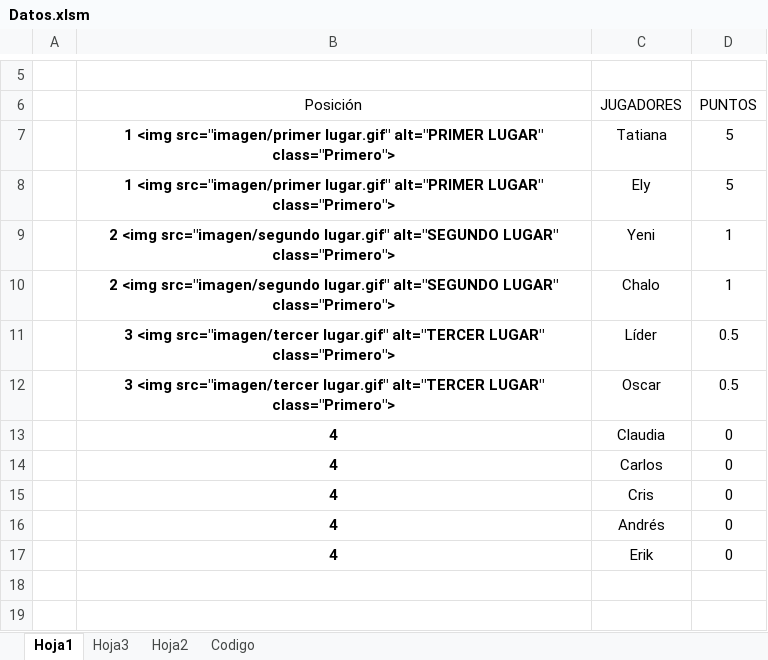
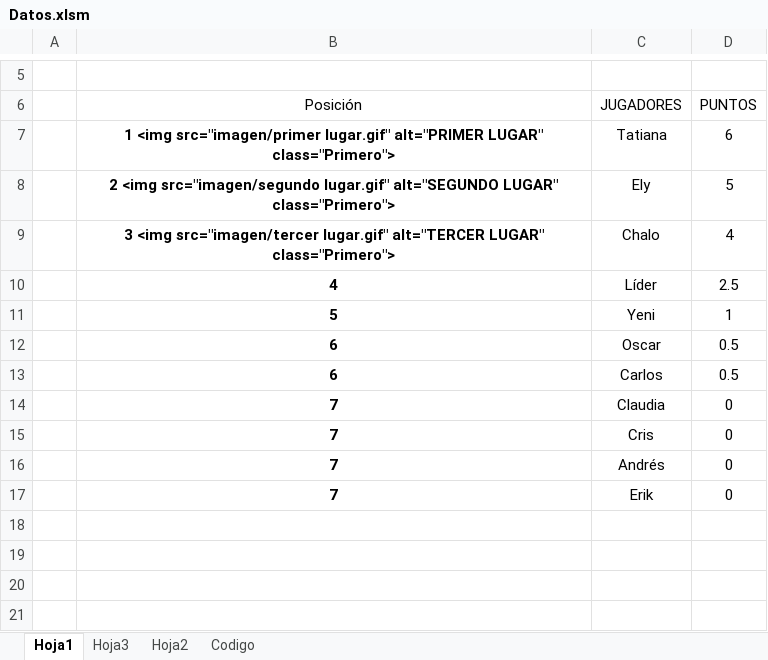
Before and after one commit to diacono81/WebLUdo, an Excel workbook: Datos.xlsm, sheet Hoja1, drawn as a sheet; only a part is shown, gaps mark what is left out; the shorter side is filled out with more unchanged rows; values as stored, in another font and other column widths than the file's, no borders; charts and pictures and table styles not drawn; removed rows and columns are numbered as before the commit, all else as after; the diff names each change by its address in the sheet, - before the commit and + after, or states it on an @@ line.

```diff
--- a/Datos.xlsm (sheet Hoja1)
+++ b/Datos.xlsm (sheet Hoja1)
-D7 (PUNTOS): 5
+D7 (PUNTOS): 6
-B8 (Posición): 1 <img src="imagen/primer lugar.gif" alt="PRIMER LUGAR" class="Primero">
+B8 (Posición): 2 <img src="imagen/segundo lugar.gif" alt="SEGUNDO LUGAR" class="Primero">
+row 9:  | 3 <img src="imagen/tercer lugar.gif" alt="TERCER LUGAR" class="Primero"> | Chalo | 4
+row 10:  | 4 | Líder | 2.5
-B11 (Posición): 2 <img src="imagen/segundo lugar.gif" alt="SEGUNDO LUGAR" class="Primero">
+B11 (Posición): 5
-row 10:  | 2 <img src="imagen/segundo lugar.gif" alt="SEGUNDO LUGAR" class="Primero"> | Chalo | 1
-row 11:  | 3 <img src="imagen/tercer lugar.gif" alt="TERCER LUGAR" class="Primero"> | Líder | 0.5
-B12 (Posición): 3 <img src="imagen/tercer lugar.gif" alt="TERCER LUGAR" class="Primero">
+B12 (Posición): 6
+row 13:  | 6 | Carlos | 0.5
-B14 (Posición): 4
+B14 (Posición): 7
-row 14:  | 4 | Carlos | 0
-B15:B17 (Posición): 4
+B15:B17 (Posición): 7
```
Also changed, not shown: sheet Codigo, 1 other file.
